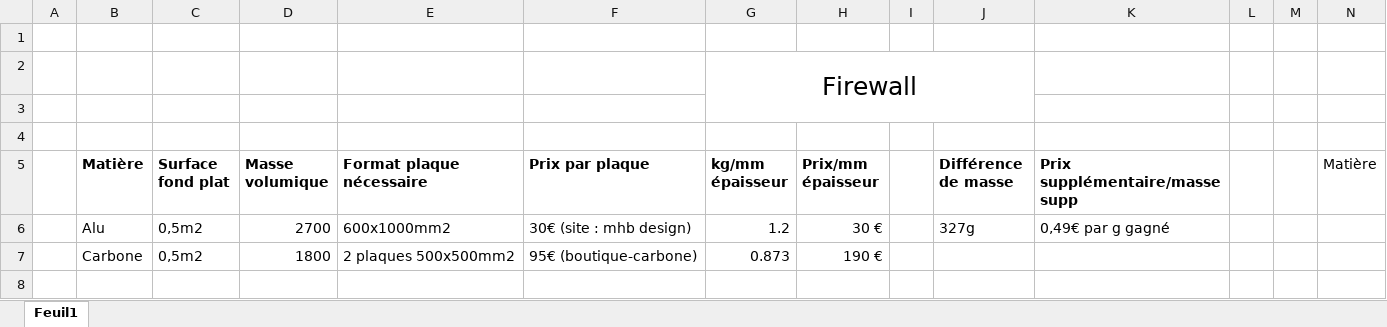
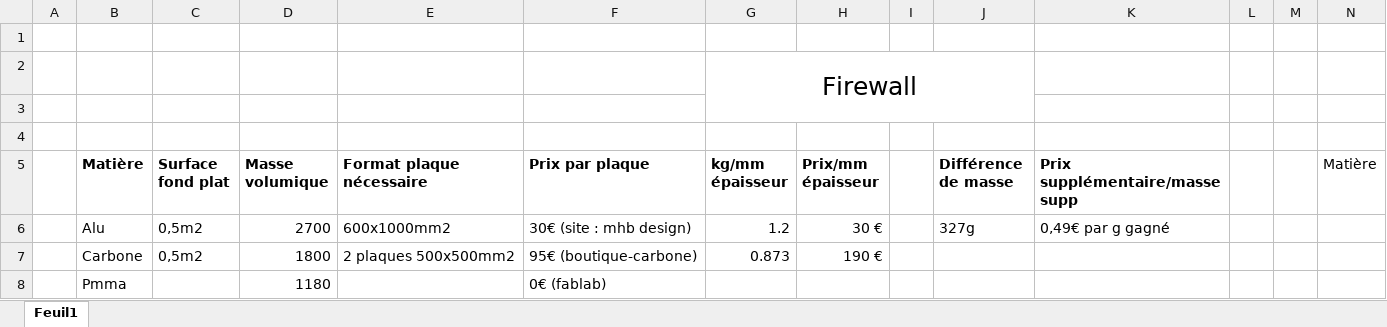
Before and after one commit to EOSCogniton/STUF-2020, an Excel workbook: AE_Aero/Production/Prix_carbone_plaques.xlsx, sheet Feuil1, drawn as a sheet; only a part is shown; values as stored, in another font and other column widths than the file's, no borders; rows hold the shown columns only; the diff names each change by its address in the sheet, - before the commit and + after, or states it on an @@ line.

Commit message:
Aero

```diff
--- a/AE_Aero/Production/Prix_carbone_plaques.xlsx (sheet Feuil1)
+++ b/AE_Aero/Production/Prix_carbone_plaques.xlsx (sheet Feuil1)
+row 8:  | Pmma |  | 1180 |  | 0€ (fablab)
```
Also changed, not shown: 16 other files.
